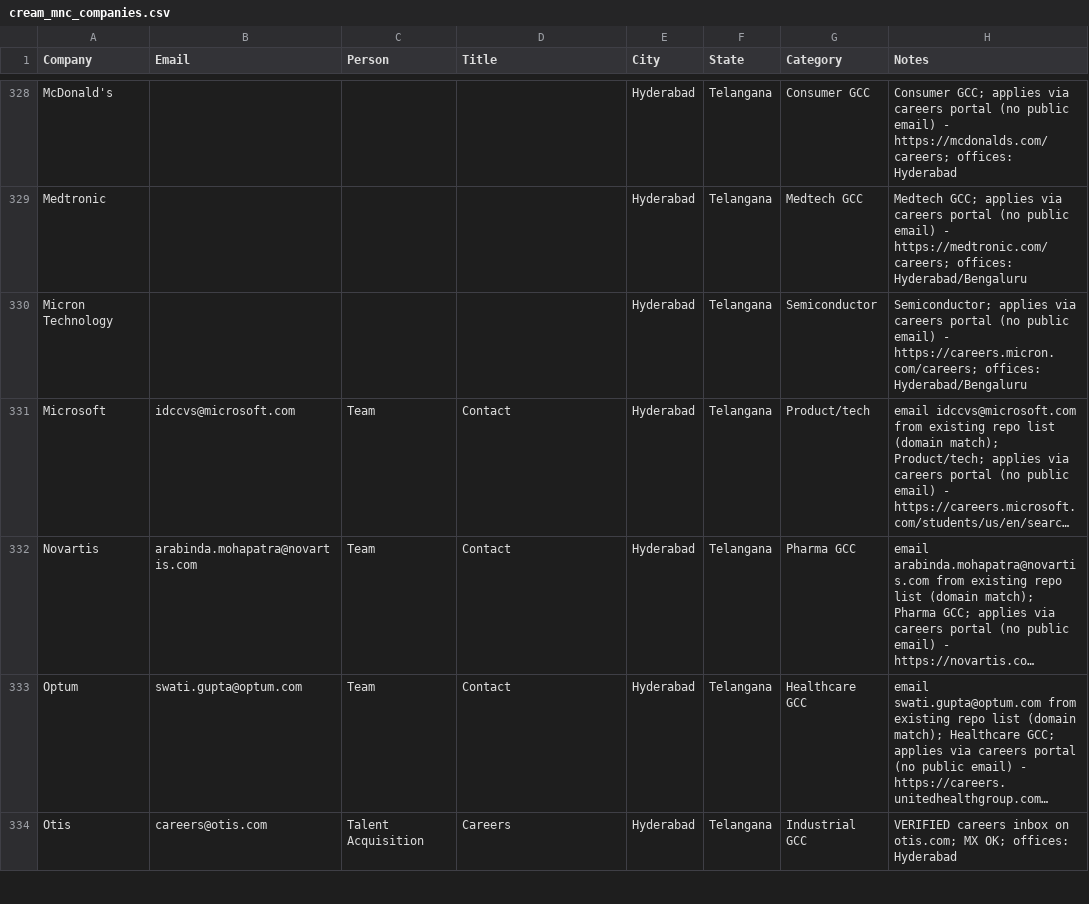
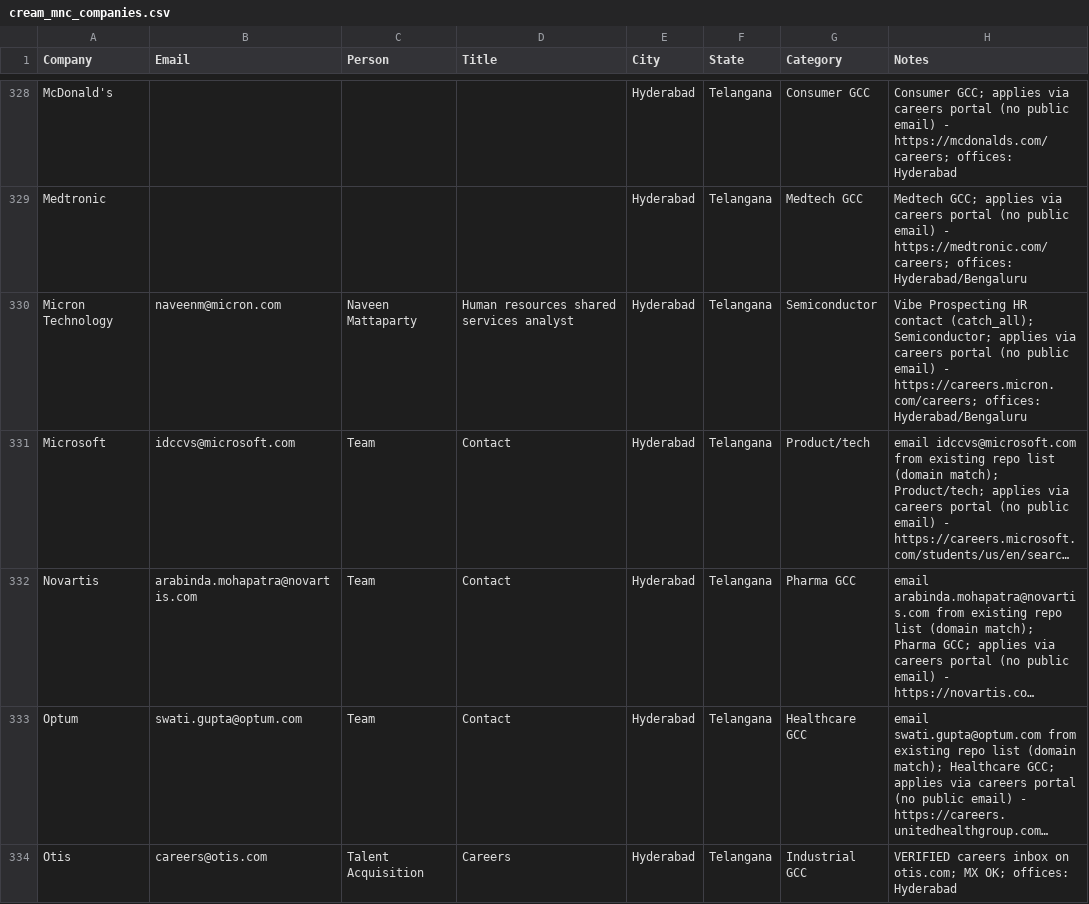
Before and after one commit to eeshsaxena/outreach-emails, a CSV file: industry/cream_mnc_companies.csv, drawn as a sheet; only a part is shown, gaps mark what is left out; long unchanged cells end in …; the diff covers the shown part only; the diff names each change by its address in the sheet, - before the commit and + after, or states it on an @@ line.

Commit message:
emails: +20 named HR/TA contacts at top MNCs via Vibe Prospecting (0 credits) (#281)
Harvested 20 verified named HR/Talent-Acquisition contacts based in India at
top MNCs (PepsiCo, Verizon, Boeing, Caterpillar, Chevron, Deloitte, Accenture,
Capgemini, IBM, Amazon, Morgan Stanley, Optum, JPMorgan, Wells Fargo, Goldman
Sachs, Cadence, Cisco, Salesforce, Adobe, Micron) from the Vibe Prospecting
(Explorium) MCP free sample - no credits/export used. Added to hr_contacts.csv
(now 1806), filled 8 blank cream_mnc_companies rows with the named contact, and
fed all 20 into both unified combined lists.

```diff
--- a/industry/cream_mnc_companies.csv
+++ b/industry/cream_mnc_companies.csv
-B330 (Email): (empty)
+B330 (Email): naveenm@micron.com
-C330 (Person): (empty)
+C330 (Person): Naveen Mattaparty
-D330 (Title): (empty)
+D330 (Title): Human resources shared services analyst
-H330 (Notes): Semiconductor; applies…
+H330 (Notes): Vibe Prospecting HR contact (catch_all); Semiconductor; applies…
```
Also changed, not shown: 28 edited cells elsewhere in this file, industry/hr_contacts.csv, 2 other files.
